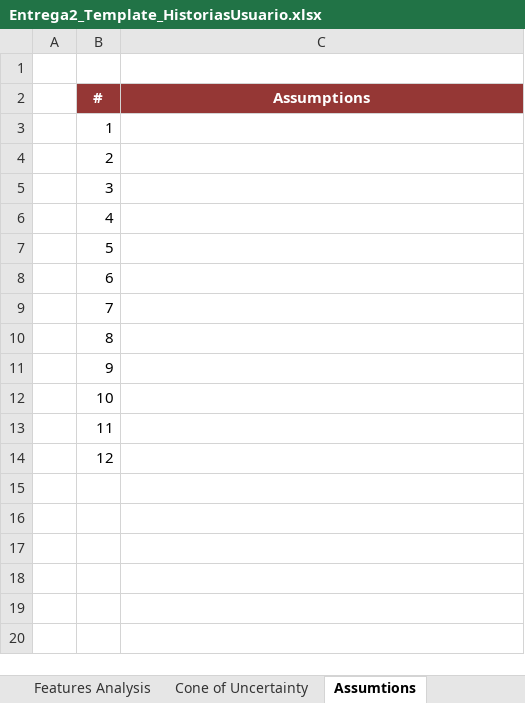
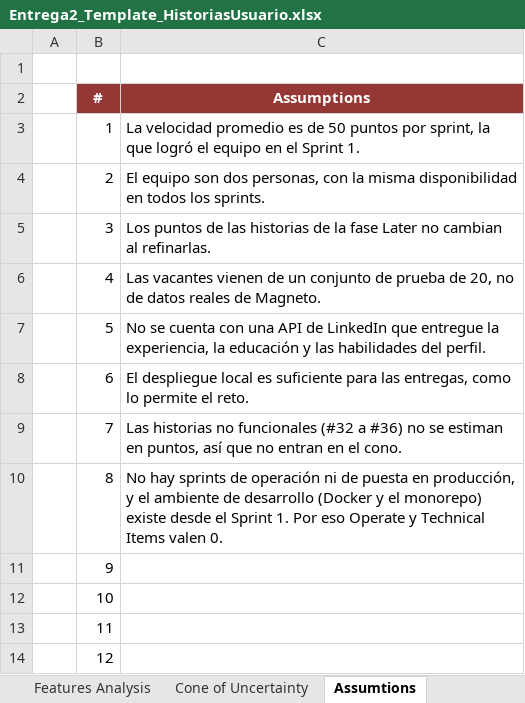
Before and after one commit to pablomanjarres/Magneto, an Excel workbook: docs/deliverables/delivery-2/document/Entrega2_Template_HistoriasUsuario.xlsx, sheet Assumtions, drawn as a sheet; values as stored, in another font and other column widths than the file's, no borders; the diff names each change by its address in the sheet, - before the commit and + after, or states it on an @@ line.

Commit message:
docs(entrega-2): assumptions, definition of done and checklist sync (#57)
* docs(entrega-2): state the assumptions behind the cone

Velocity, team size, sample vacancies, no LinkedIn API, local deployment, and why Operate and Technical Items are zero.

* docs(entrega-2): replace the template's definition of done with the team's

Acceptance criteria, issue and branch, domain rules tested in core, review requested on the PR, the five checks green, and the board updated.

* docs(entrega-2): drop the duplicated retrospective label

* docs(entrega-2): sync the checklist with the retrospective and diagrams on main

The class diagram is not in the repository yet, so it is unticked; the retrospective technique and actions are.

```diff
--- a/docs/deliverables/delivery-2/document/Entrega2_Template_HistoriasUsuario.xlsx (sheet Assumtions)
+++ b/docs/deliverables/delivery-2/document/Entrega2_Template_HistoriasUsuario.xlsx (sheet Assumtions)
-C3 (Assumptions): (empty)
+C3 (Assumptions): La velocidad promedio es de 50 puntos por sprint, la que logró el equipo en el Sprint 1.
-C4 (Assumptions): (empty)
+C4 (Assumptions): El equipo son dos personas, con la misma disponibilidad en todos los sprints.
-C5 (Assumptions): (empty)
+C5 (Assumptions): Los puntos de las historias de la fase Later no cambian al refinarlas.
-C6 (Assumptions): (empty)
+C6 (Assumptions): Las vacantes vienen de un conjunto de prueba de 20, no de datos reales de Magneto.
-C7 (Assumptions): (empty)
+C7 (Assumptions): No se cuenta con una API de LinkedIn que entregue la experiencia, la educación y las habilidades del perfil.
-C8 (Assumptions): (empty)
+C8 (Assumptions): El despliegue local es suficiente para las entregas, como lo permite el reto.
-C9 (Assumptions): (empty)
+C9 (Assumptions): Las historias no funcionales (#32 a #36) no se estiman en puntos, así que no entran en el cono.
-C10 (Assumptions): (empty)
+C10 (Assumptions): No hay sprints de operación ni de puesta en producción, y el ambiente de desarrollo (Docker y el monorepo) existe desde el Sprint 1. Por eso Operate y Technical Items valen 0.
```
Also changed, not shown: sheet Definition of Done, 2 other files.
